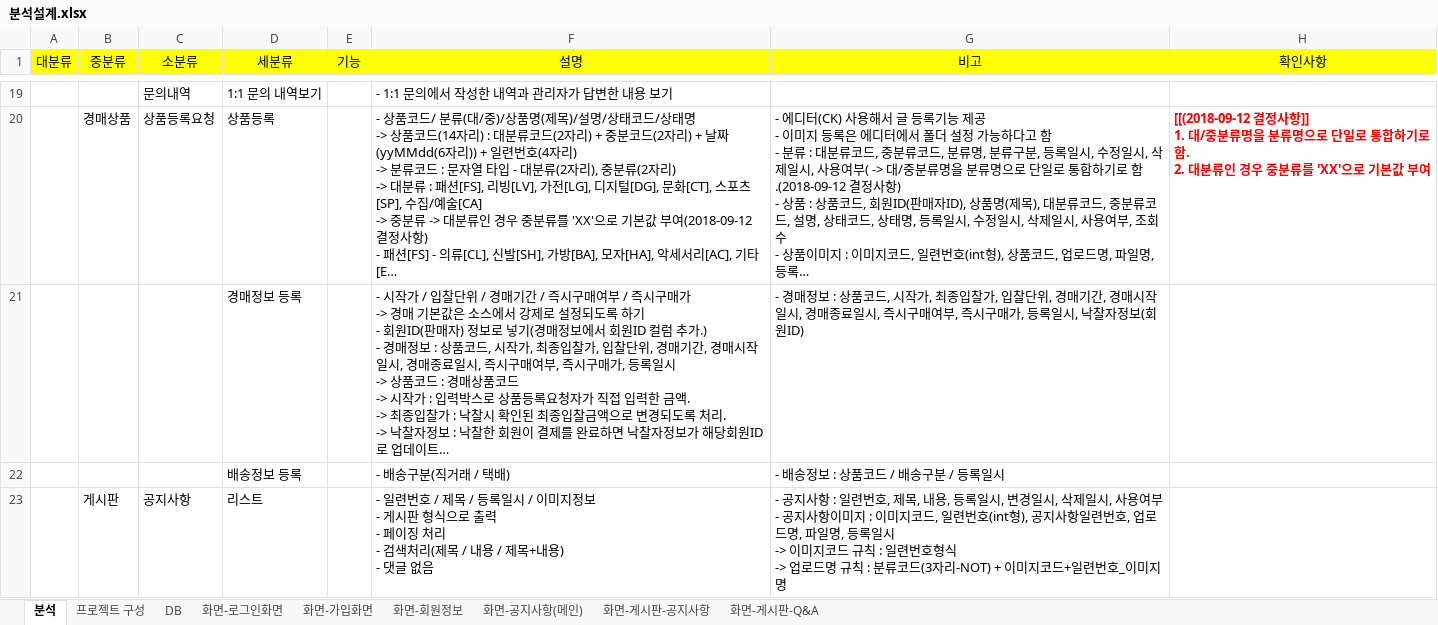
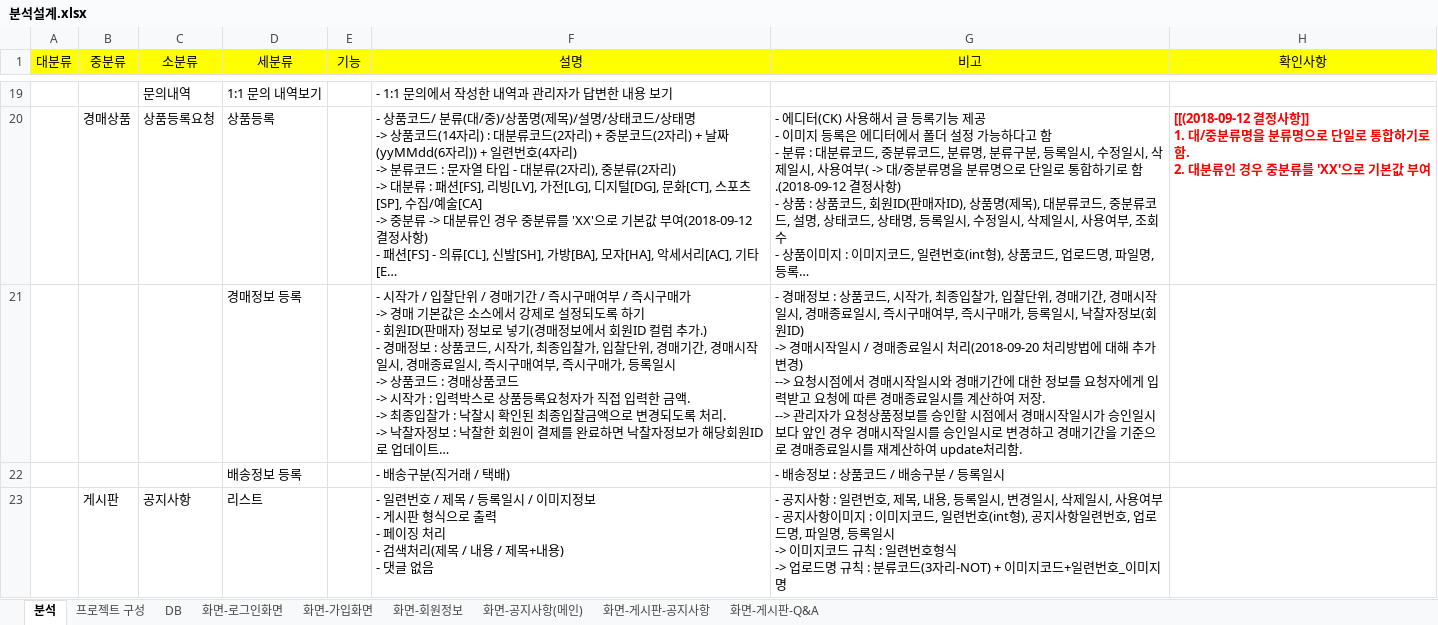
Before and after one commit to goatking91/ecobay, an Excel workbook: ecobay/src/main/webapp/resources/db/분석설계.xlsx, sheet 분석, drawn as a sheet; only a part is shown, gaps mark what is left out; long unchanged cells end in …; values as stored, in another font and other column widths than the file's, no borders; ↵ is a line break in a cell; the diff names each change by its address in the sheet, - before the commit and + after, or states it on an @@ line.

```diff
--- a/ecobay/src/main/webapp/resources/db/분석설계.xlsx (sheet 분석)
+++ b/ecobay/src/main/webapp/resources/db/분석설계.xlsx (sheet 분석)
-G21 (비고): …(회원ID)
+G21 (비고): …(회원ID) ↵ -> 경매시작일시 / 경매종료일시 처리(2018-09-20 처리방법에 대해 추가변경) ↵ --> 요청시점에서 경매시작일시와 경매기간에 대한 정보를 요청자에게 입력받고 요청에 따른 경매종료일시를 계산하여 저장. ↵ --> 관리자가 요청상품정보를 승인할 시점에서 경매시작일시가 승인일시보다 앞인 경우 경매시작일시를 승인일시로 변경하고 경매기간을 기준으로 경매종료일시를 재계산하여 update처리함.
```
Also changed, not shown: sheet DB, charts or pictures, 2 other files.
